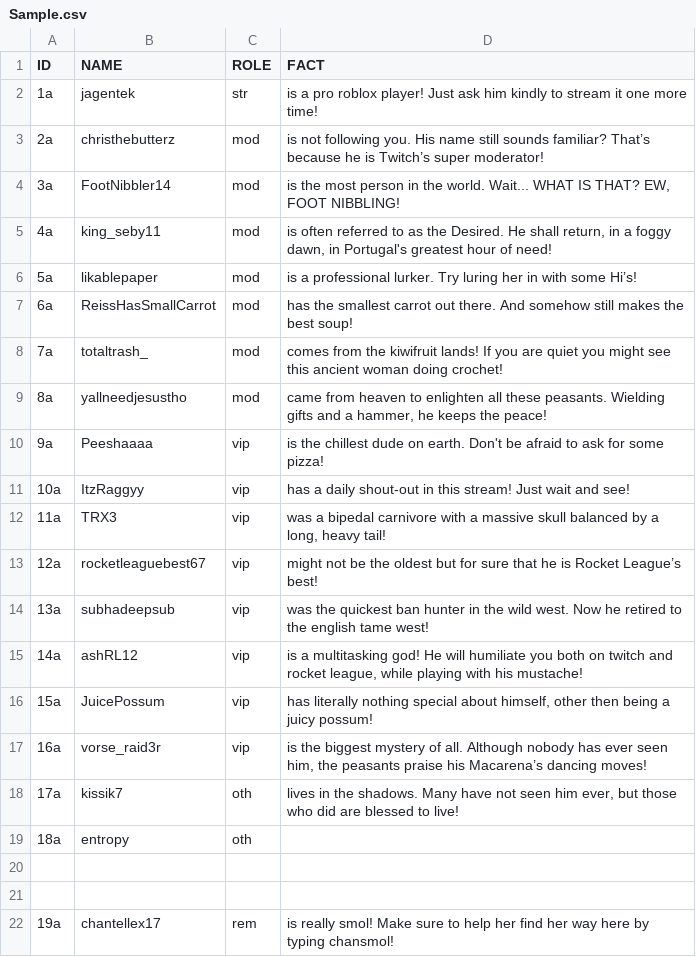
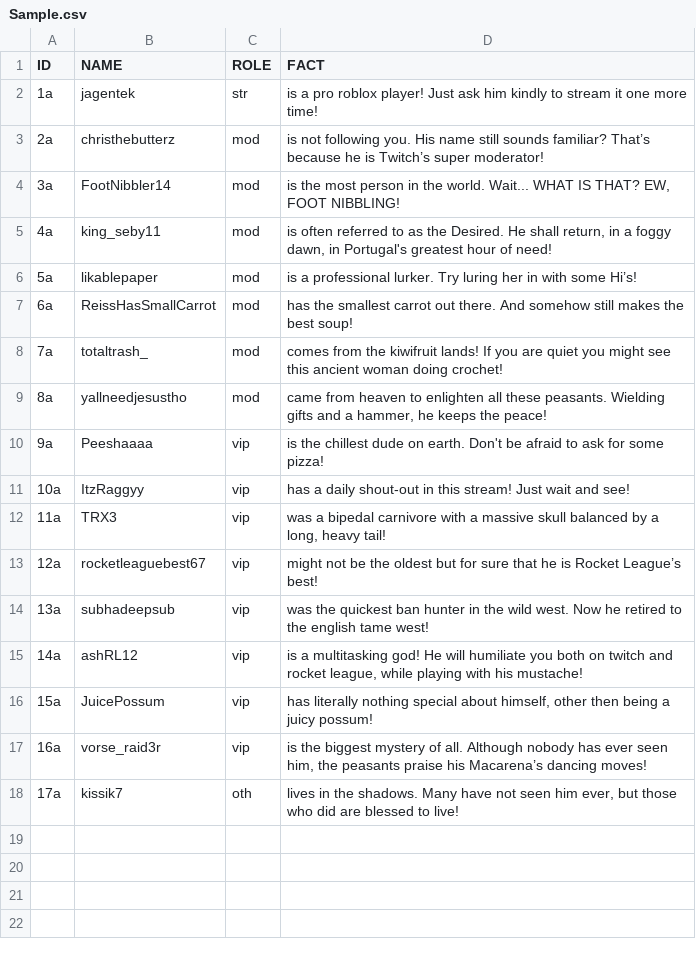
Before and after one commit to KingSebastian/UsefullLinks, a CSV file: Sample.csv, drawn as a sheet; the diff names each change by its address in the sheet, - before the commit and + after, or states it on an @@ line.

Commit message:
Update Sample.csv

```diff
--- a/Sample.csv
+++ b/Sample.csv
-row 19: 18a | entropy | oth
-row 20: (empty)
-row 21: (empty)
-row 22: 19a | chantellex17 | rem | is really smol! Make sure to help her find her way here by typing chansmol!
```
